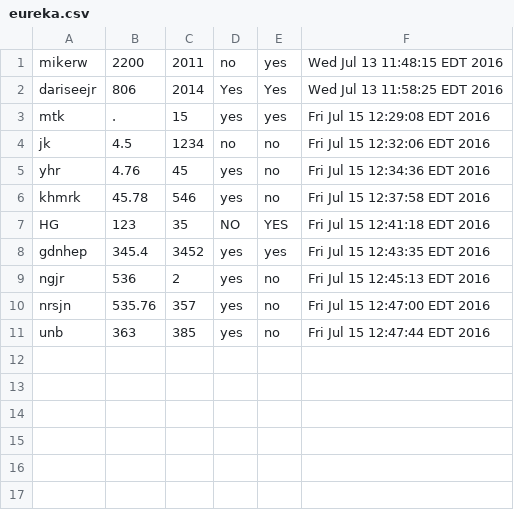
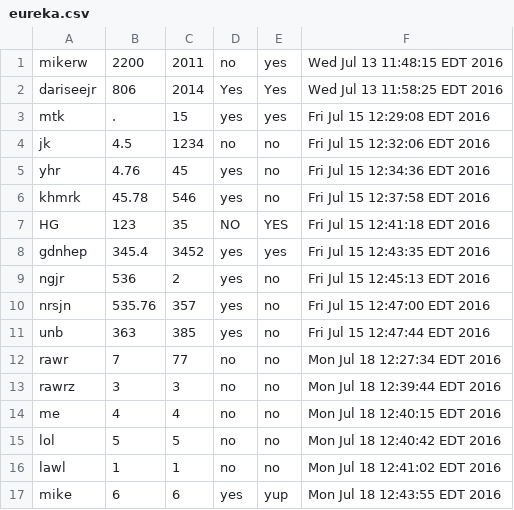
Before and after one commit to DROSS21/task-5-database-interface, a CSV file: eureka.csv, drawn as a sheet.

```diff
--- a/eureka.csv
+++ b/eureka.csv
@@ -11 +11,7 @@ nrsjn,535.76,357,yes,no,Fri Jul 15 12:47:00 EDT 2016
 unb,363,385,yes,no,Fri Jul 15 12:47:44 EDT 2016
+rawr,7,77,no,no,Mon Jul 18 12:27:34 EDT 2016
+rawrz,3,3,no,no,Mon Jul 18 12:39:44 EDT 2016
+me,4,4,no,no,Mon Jul 18 12:40:15 EDT 2016
+lol,5,5,no,no,Mon Jul 18 12:40:42 EDT 2016
+lawl,1,1,no,no,Mon Jul 18 12:41:02 EDT 2016
+mike,6,6,yes,yup,Mon Jul 18 12:43:55 EDT 2016
```
Also changed, not shown: 1 other file.
